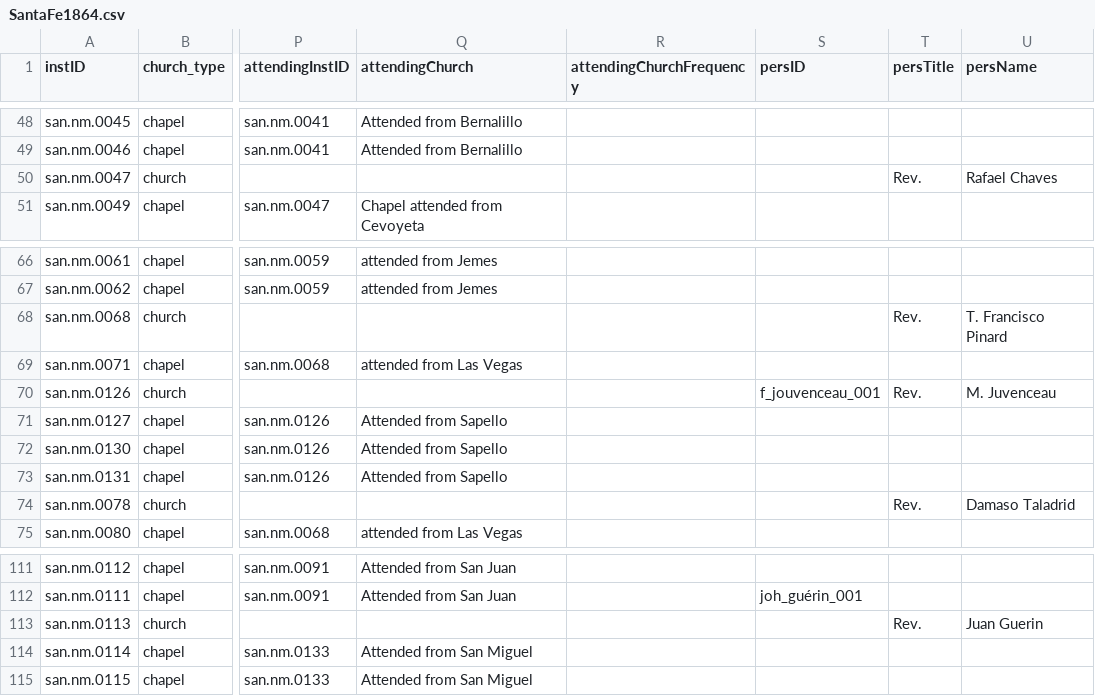
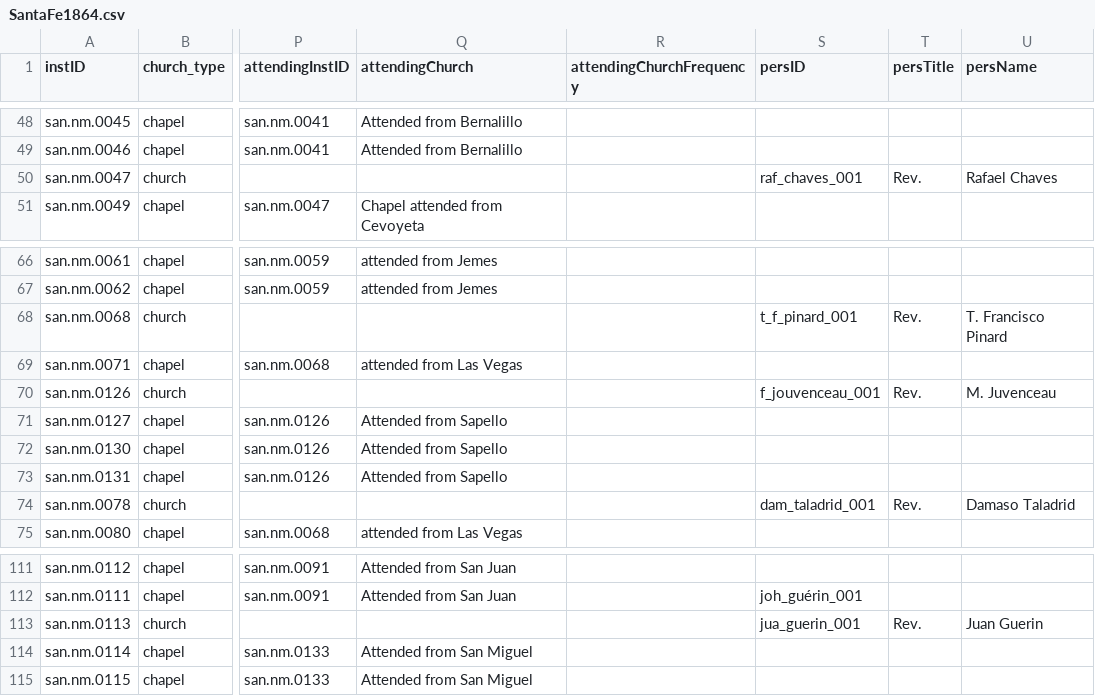
Before and after one commit to YuchenX063/Almanacs-Preprocess, a CSV file: processed/SantaFe1864.csv, drawn as a sheet; only a part is shown, gaps mark what is left out; the diff covers the shown part only; the diff names each change by its address in the sheet, - before the commit and + after, or states it on an @@ line.

```diff
--- a/processed/SantaFe1864.csv
+++ b/processed/SantaFe1864.csv
-S50 (persID): (empty)
+S50 (persID): raf_chaves_001
-S68 (persID): (empty)
+S68 (persID): t_f_pinard_001
-S74 (persID): (empty)
+S74 (persID): dam_taladrid_001
-S113 (persID): (empty)
+S113 (persID): jua_guerin_001
```
Also changed, not shown: 15 edited cells elsewhere in this file.
